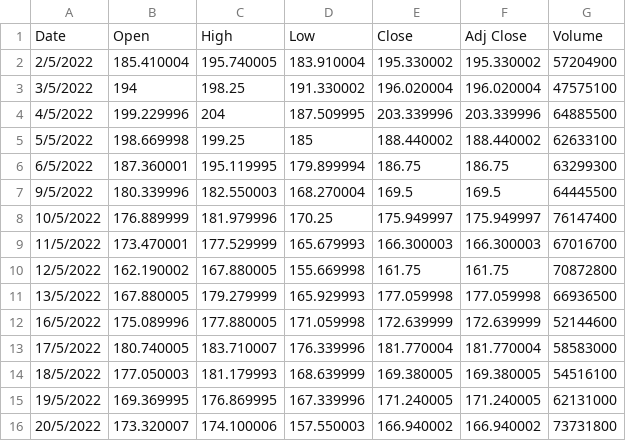
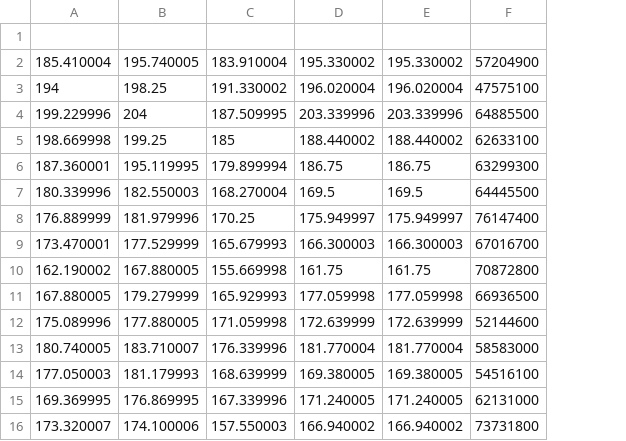
Before and after one commit to supranee14/NC211, a CSV file: Nividia.csv, drawn as a sheet; the diff names each change by its address in the sheet, - before the commit and + after, or states it on an @@ line.

Commit message:
Update Nividia.csv

```diff
--- a/Nividia.csv
+++ b/Nividia.csv
-column A, rows 1-16: Date | 2/5/2022 | 3/5/2022 | 4/5/2022 | 5/5/2022 | 6/5/2022 | 9/5/2022 | 10/5/2022 | 11/5/2022 | 12/5/2022 | 13/5/2022 | 16/5/2022 | 17/5/2022 | 18/5/2022 | 19/5/2022 | 20/5/2022
-row 1: Date | Open | High | Low | Close | Adj Close | Volume
+row 1: (empty)
```
